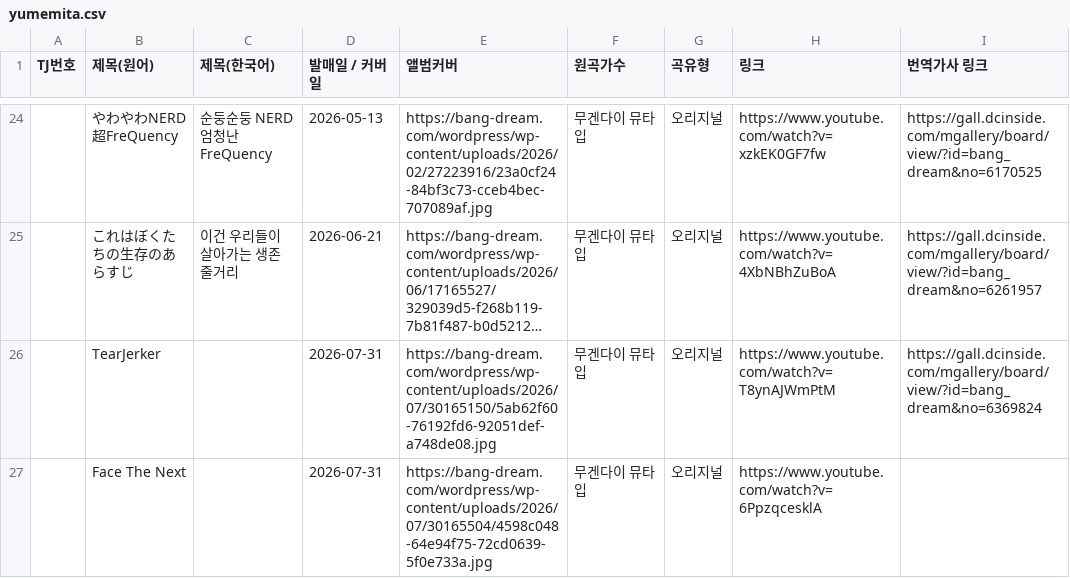
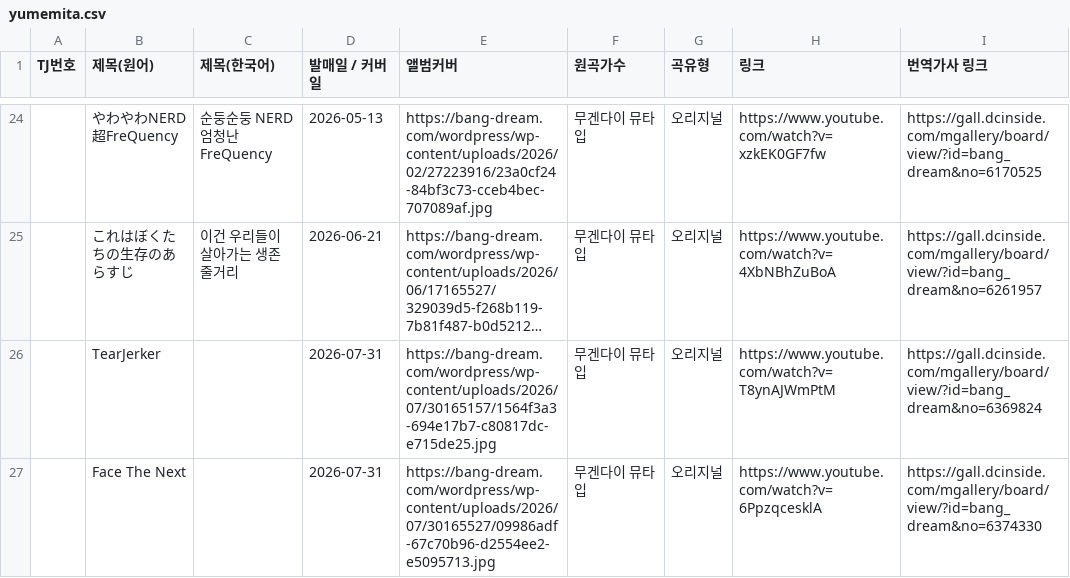
Before and after one commit to bandorigall/bandori_songs.github.io, a CSV file: yumemita.csv, drawn as a sheet; only a part is shown, gaps mark what is left out; long unchanged cells end in …; the diff names each change by its address in the sheet, - before the commit and + after, or states it on an @@ line.

```diff
--- a/yumemita.csv
+++ b/yumemita.csv
-E26 (앨범커버): https://bang-dream.com/wordpress/wp-content/uploads/2026/07/30165150/5ab62f60-76192fd6-92051def-a748de08.jpg
+E26 (앨범커버): https://bang-dream.com/wordpress/wp-content/uploads/2026/07/30165157/1564f3a3-694e17b7-c80817dc-e715de25.jpg
-E27 (앨범커버): https://bang-dream.com/wordpress/wp-content/uploads/2026/07/30165504/4598c048-64e94f75-72cd0639-5f0e733a.jpg
+E27 (앨범커버): https://bang-dream.com/wordpress/wp-content/uploads/2026/07/30165527/09986adf-67c70b96-d2554ee2-e5095713.jpg
-I27 (번역가사 링크): (empty)
+I27 (번역가사 링크): https://gall.dcinside.com/mgallery/board/view/?id=bang_dream&no=6374330
```
Also changed, not shown: 1 other file.
